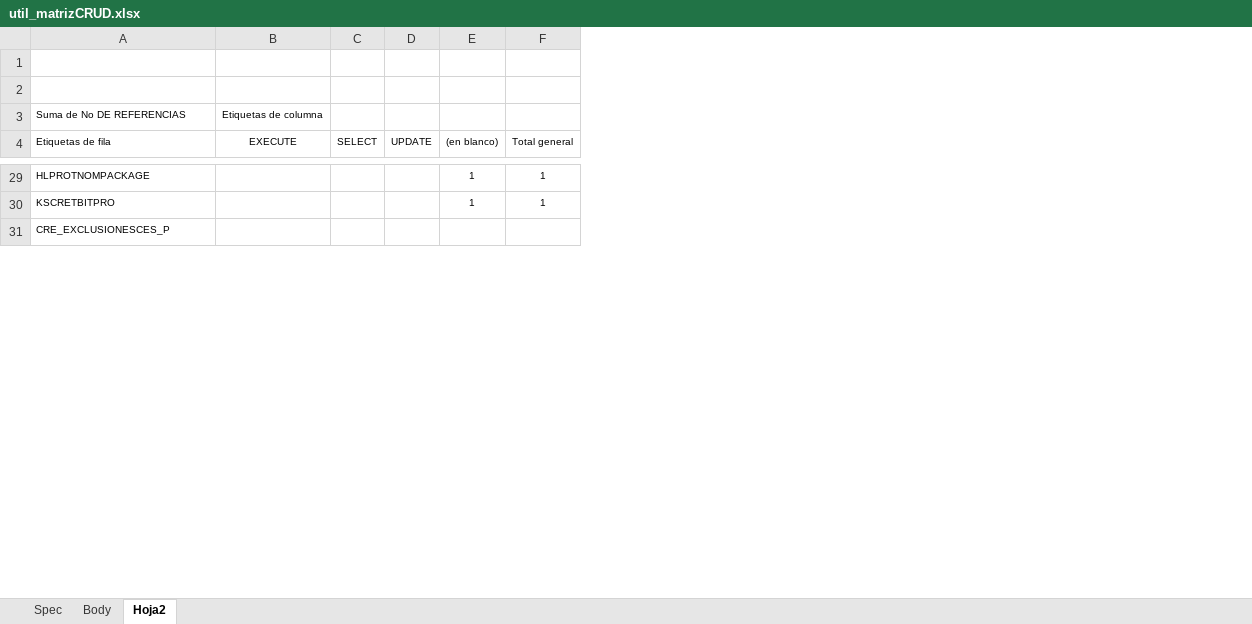
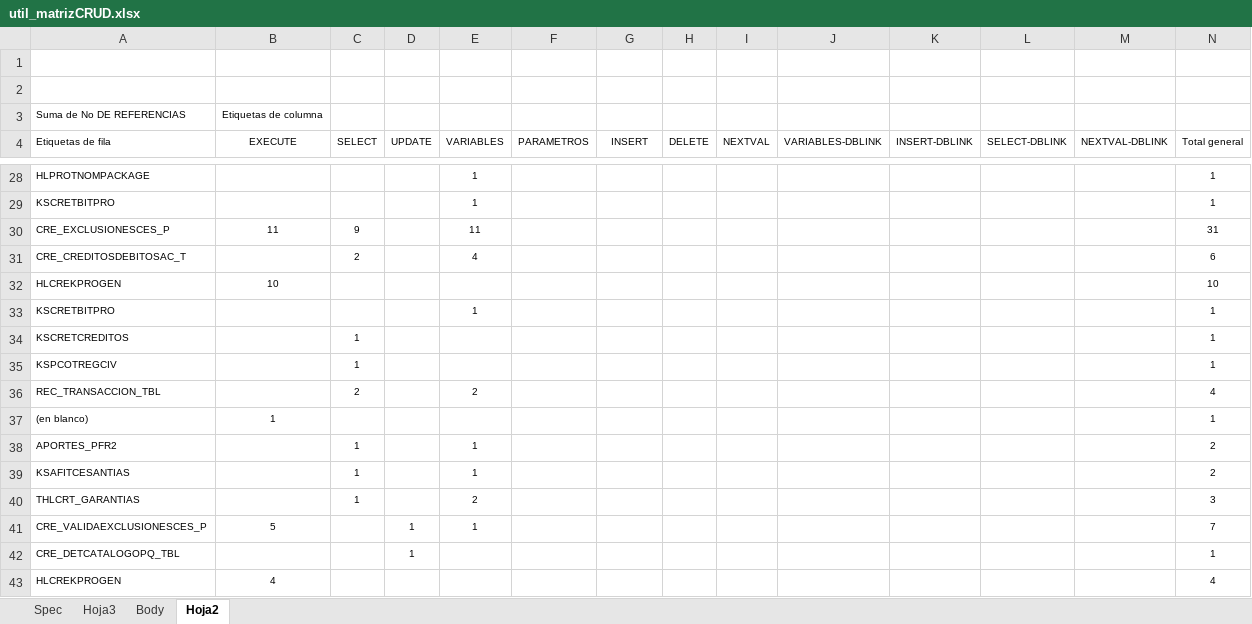
Before and after one commit to jverawork/python-MatrizCRUD, an Excel workbook: util_matrizCRUD.xlsx, sheet Hoja2, drawn as a sheet; only a part is shown, gaps mark what is left out; values as stored, in another font and other column widths than the file's, no borders; removed rows and columns are numbered as before the commit, all else as after; the diff covers the shown part only; the diff names each change by its address in the sheet, - before the commit and + after, or states it on an @@ line.

```diff
--- a/util_matrizCRUD.xlsx (sheet Hoja2)
+++ b/util_matrizCRUD.xlsx (sheet Hoja2)
+sheet tab: Hoja3
+column E (VARIABLES), rows 28-29: 1 | 1
+column F (PARAMETROS), empty
+column H (DELETE), empty
+column I (NEXTVAL), empty
+column J (VARIABLES-DBLINK), empty
+column K (INSERT-DBLINK), empty
+column L (SELECT-DBLINK), empty
+column M (NEXTVAL-DBLINK), empty
-G4: (en blanco)
+G4: INSERT
-G28:G29 (INSERT): 1
+G28:G29 (INSERT): (empty)
-row 31: CRE_EXCLUSIONESCES_P
+row 30: CRE_EXCLUSIONESCES_P | 11 | 9 |  | 11 |  |  |  |  |  |  |  |  | 31
+row 31: CRE_CREDITOSDEBITOSAC_T |  | 2 |  | 4 |  |  |  |  |  |  |  |  | 6
+row 32: HLCREKPROGEN | 10 |  |  |  |  |  |  |  |  |  |  |  | 10
+row 33: KSCRETBITPRO |  |  |  | 1 |  |  |  |  |  |  |  |  | 1
+row 34: KSCRETCREDITOS |  | 1 |  |  |  |  |  |  |  |  |  |  | 1
+row 35: KSPCOTREGCIV |  | 1 |  |  |  |  |  |  |  |  |  |  | 1
+row 36: REC_TRANSACCION_TBL |  | 2 |  | 2 |  |  |  |  |  |  |  |  | 4
+row 37: (en blanco) | 1 |  |  |  |  |  |  |  |  |  |  |  | 1
+row 38: APORTES_PFR2 |  | 1 |  | 1 |  |  |  |  |  |  |  |  | 2
+row 39: KSAFITCESANTIAS |  | 1 |  | 1 |  |  |  |  |  |  |  |  | 2
+row 40: THLCRT_GARANTIAS |  | 1 |  | 2 |  |  |  |  |  |  |  |  | 3
+row 41: CRE_VALIDAEXCLUSIONESCES_P | 5 |  | 1 | 1 |  |  |  |  |  |  |  |  | 7
+row 42: CRE_DETCATALOGOPQ_TBL |  |  | 1 |  |  |  |  |  |  |  |  |  | 1
+row 43: HLCREKPROGEN | 4 |  |  |  |  |  |  |  |  |  |  |  | 4
```
Also changed, not shown: 185 added rows, 3 removed rows and 20 edited cells elsewhere in this sheet, sheet Body, hidden cells, util_matrizCRUD2.xlsx, 7 other files.
